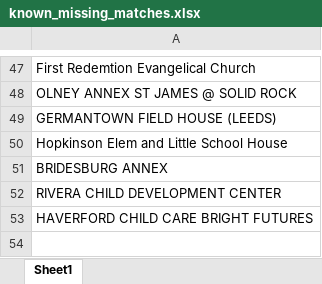
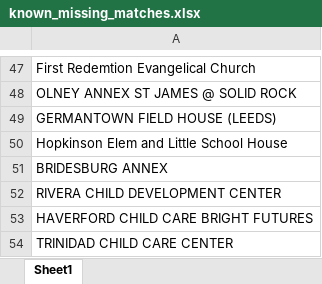
Before and after one commit to PhilaController/asbestos-dashboard-data, an Excel workbook: data/interim/known_missing_matches.xlsx, sheet Sheet1, drawn as a sheet; only a part is shown, gaps mark what is left out; values as stored, in another font and other column widths than the file's, no borders; the diff names each change by its address in the sheet, - before the commit and + after, or states it on an @@ line.

```diff
--- a/data/interim/known_missing_matches.xlsx (sheet Sheet1)
+++ b/data/interim/known_missing_matches.xlsx (sheet Sheet1)
+row 54: TRINIDAD CHILD CARE CENTER
```
Also changed, not shown: data/interim/fuzzy_matches.xlsx, data/interim/missing_geocoded_addresses.xlsx, 4 other files.
